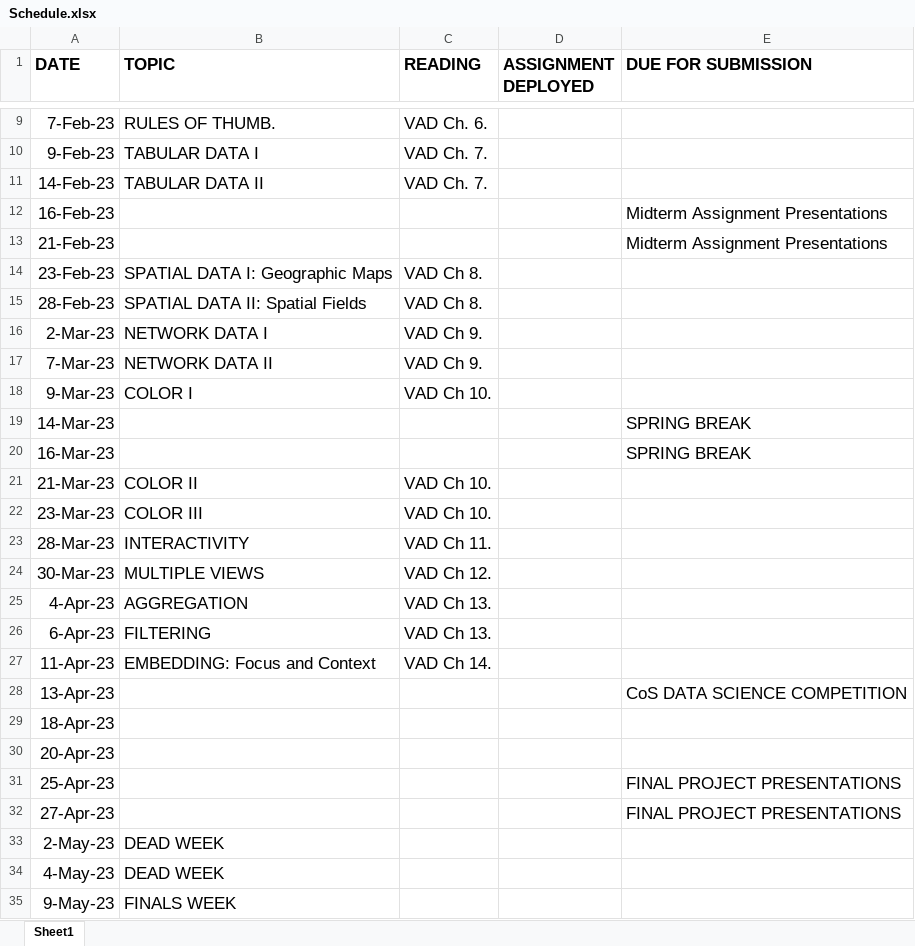
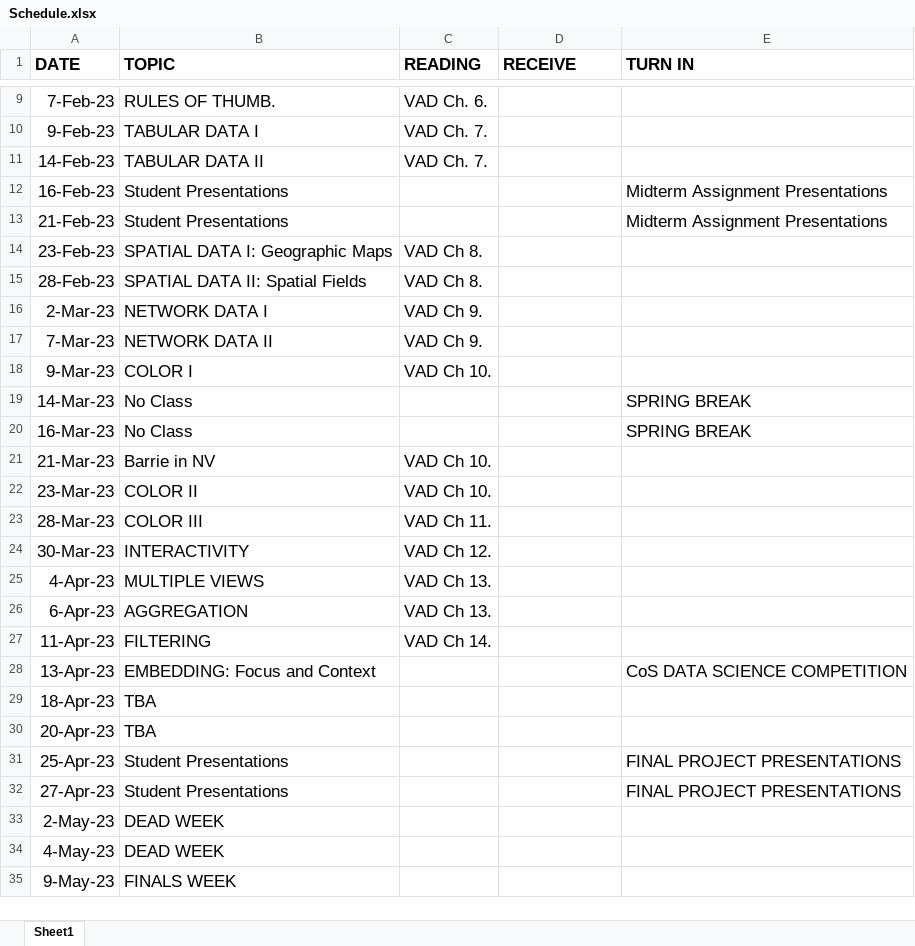
Before and after one commit to ProfessorPolymorphic/RobisonWebSite, an Excel workbook: BCB520/posts/Syllabus/Schedule.xlsx, sheet Sheet1, drawn as a sheet; only a part is shown, gaps mark what is left out; values as stored, in another font and other column widths than the file's, no borders; charts and pictures not drawn; the diff names each change by its address in the sheet, - before the commit and + after, or states it on an @@ line.

Commit message:
Updated 520 syllabus

```diff
--- a/BCB520/posts/Syllabus/Schedule.xlsx (sheet Sheet1)
+++ b/BCB520/posts/Syllabus/Schedule.xlsx (sheet Sheet1)
-D1: ASSIGNMENT DEPLOYED
+D1: RECEIVE
-E1: DUE FOR SUBMISSION
+E1: TURN IN
-B12:B13 (TOPIC): (empty)
+B12:B13 (TOPIC): Student Presentations
-B19:B20 (TOPIC): (empty)
+B19:B20 (TOPIC): No Class
-B21 (TOPIC): COLOR II
+B21 (TOPIC): Barrie in NV
-B22 (TOPIC): COLOR III
+B22 (TOPIC): COLOR II
-B23 (TOPIC): INTERACTIVITY
+B23 (TOPIC): COLOR III
-B24 (TOPIC): MULTIPLE VIEWS
+B24 (TOPIC): INTERACTIVITY
-B25 (TOPIC): AGGREGATION
+B25 (TOPIC): MULTIPLE VIEWS
-B26 (TOPIC): FILTERING
+B26 (TOPIC): AGGREGATION
-B27 (TOPIC): EMBEDDING: Focus and Context
+B27 (TOPIC): FILTERING
-B28 (TOPIC): (empty)
+B28 (TOPIC): EMBEDDING: Focus and Context
-B29:B30 (TOPIC): (empty)
+B29:B30 (TOPIC): TBA
-B31:B32 (TOPIC): (empty)
+B31:B32 (TOPIC): Student Presentations
```
Also changed, not shown: 12 other files.
